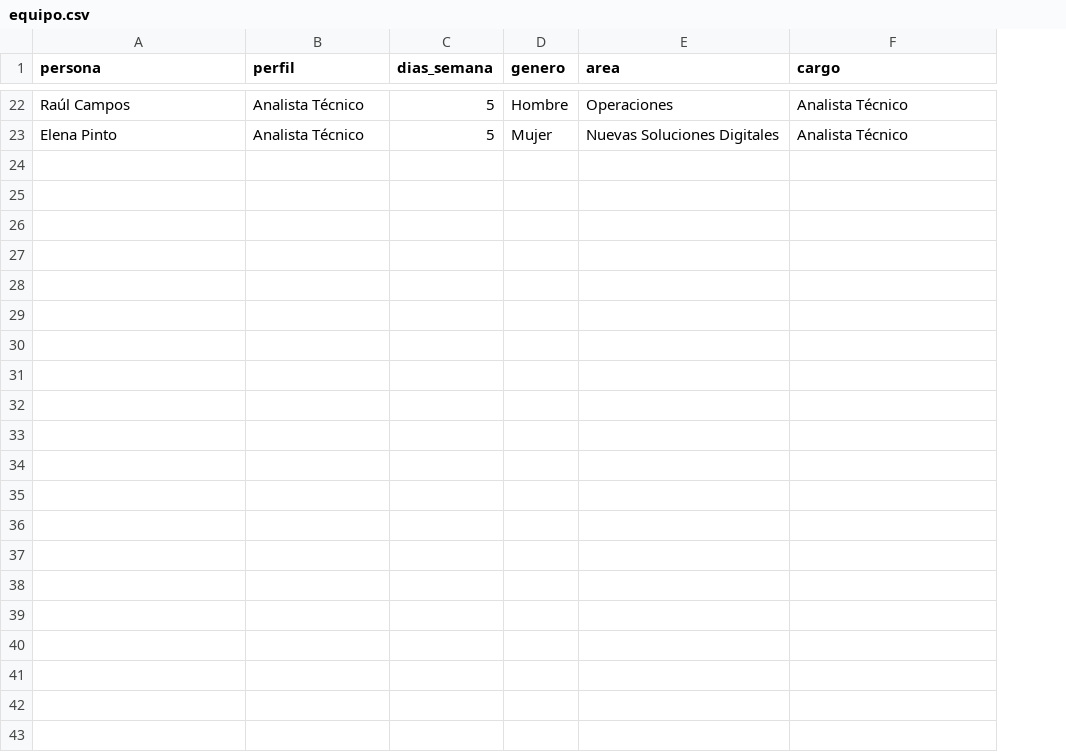
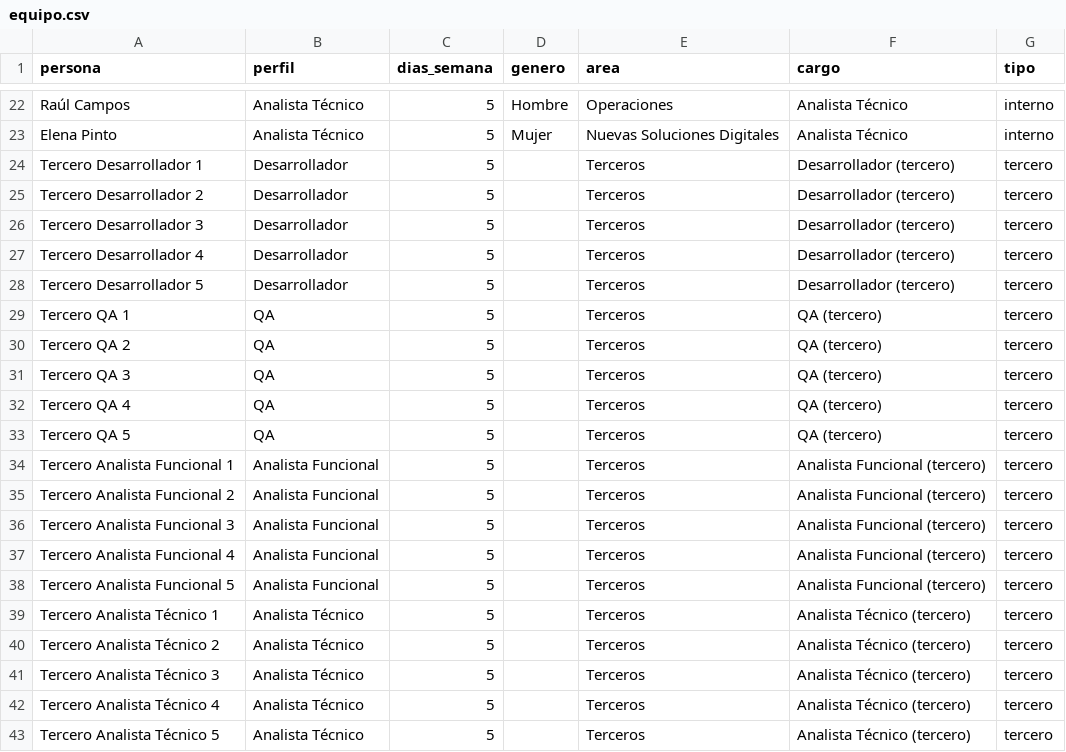
Before and after one commit to jaimediazizquierdo1981-dotcom/gestor-proyectos-ngr, a CSV file: data/equipo.csv, drawn as a sheet; only a part is shown, gaps mark what is left out; the diff names each change by its address in the sheet, - before the commit and + after, or states it on an @@ line.

```diff
--- a/data/equipo.csv
+++ b/data/equipo.csv
+column G (tipo), rows 22-23: interno | interno
+row 24: Tercero Desarrollador 1 | Desarrollador | 5 |  | Terceros | Desarrollador (tercero) | tercero
+row 25: Tercero Desarrollador 2 | Desarrollador | 5 |  | Terceros | Desarrollador (tercero) | tercero
+row 26: Tercero Desarrollador 3 | Desarrollador | 5 |  | Terceros | Desarrollador (tercero) | tercero
+row 27: Tercero Desarrollador 4 | Desarrollador | 5 |  | Terceros | Desarrollador (tercero) | tercero
+row 28: Tercero Desarrollador 5 | Desarrollador | 5 |  | Terceros | Desarrollador (tercero) | tercero
+row 29: Tercero QA 1 | QA | 5 |  | Terceros | QA (tercero) | tercero
+row 30: Tercero QA 2 | QA | 5 |  | Terceros | QA (tercero) | tercero
+row 31: Tercero QA 3 | QA | 5 |  | Terceros | QA (tercero) | tercero
+row 32: Tercero QA 4 | QA | 5 |  | Terceros | QA (tercero) | tercero
+row 33: Tercero QA 5 | QA | 5 |  | Terceros | QA (tercero) | tercero
+row 34: Tercero Analista Funcional 1 | Analista Funcional | 5 |  | Terceros | Analista Funcional (tercero) | tercero
+row 35: Tercero Analista Funcional 2 | Analista Funcional | 5 |  | Terceros | Analista Funcional (tercero) | tercero
+row 36: Tercero Analista Funcional 3 | Analista Funcional | 5 |  | Terceros | Analista Funcional (tercero) | tercero
+row 37: Tercero Analista Funcional 4 | Analista Funcional | 5 |  | Terceros | Analista Funcional (tercero) | tercero
+row 38: Tercero Analista Funcional 5 | Analista Funcional | 5 |  | Terceros | Analista Funcional (tercero) | tercero
+row 39: Tercero Analista Técnico 1 | Analista Técnico | 5 |  | Terceros | Analista Técnico (tercero) | tercero
+row 40: Tercero Analista Técnico 2 | Analista Técnico | 5 |  | Terceros | Analista Técnico (tercero) | tercero
+row 41: Tercero Analista Técnico 3 | Analista Técnico | 5 |  | Terceros | Analista Técnico (tercero) | tercero
+row 42: Tercero Analista Técnico 4 | Analista Técnico | 5 |  | Terceros | Analista Técnico (tercero) | tercero
+row 43: Tercero Analista Técnico 5 | Analista Técnico | 5 |  | Terceros | Analista Técnico (tercero) | tercero
```
Also changed, not shown: 4 other files.
